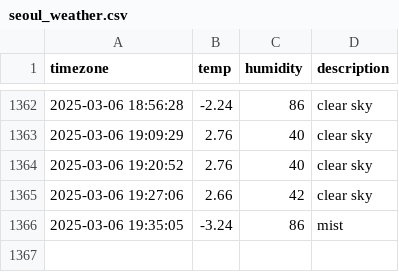
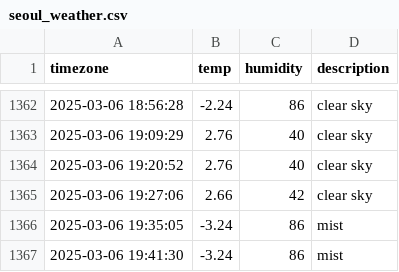
Before and after one commit to Kojongsik/seoul_weather, a CSV file: seoul_weather.csv, drawn as a sheet; only a part is shown, gaps mark what is left out; the diff names each change by its address in the sheet, - before the commit and + after, or states it on an @@ line.

```diff
--- a/seoul_weather.csv
+++ b/seoul_weather.csv
+row 1367: 2025-03-06 19:41:30 | -3.24 | 86 | mist
```
